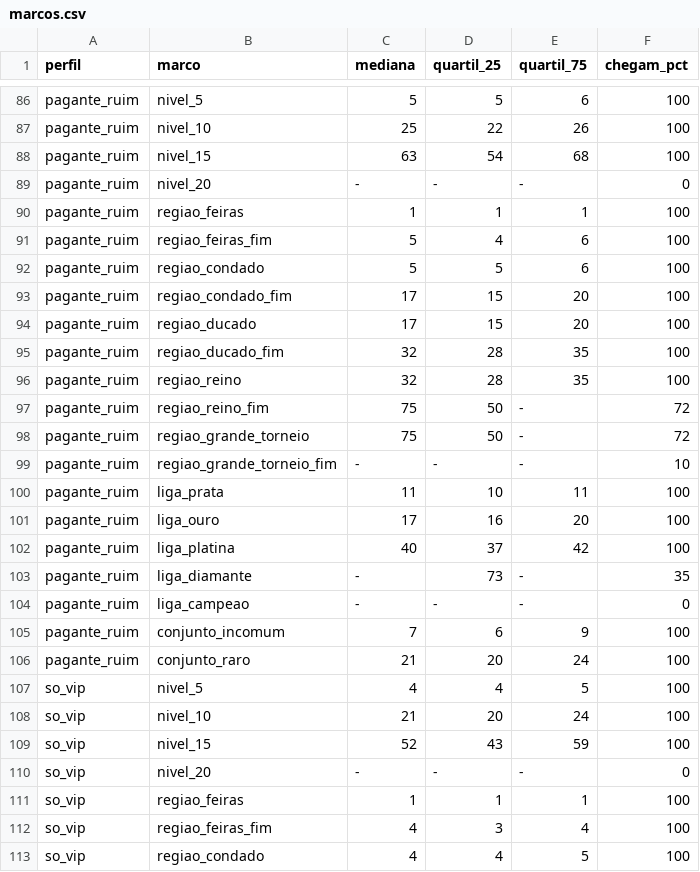
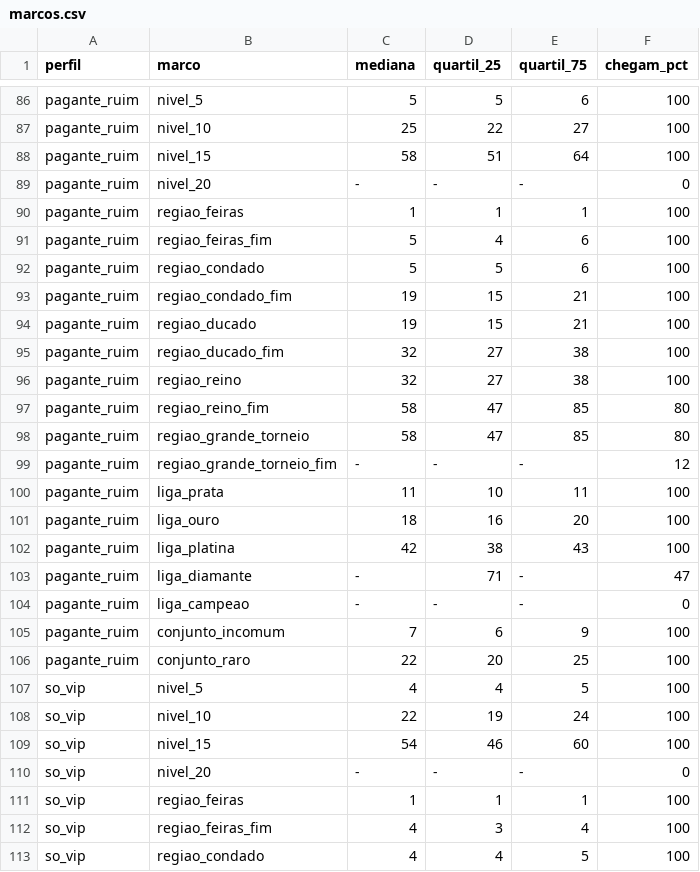
Before and after one commit to marcoaluz/Torneio_Medieval, a CSV file: docs/economia/marcos.csv, drawn as a sheet; only a part is shown, gaps mark what is left out; the diff covers the shown part only; the diff names each change by its address in the sheet, - before the commit and + after, or states it on an @@ line.

```diff
--- a/docs/economia/marcos.csv
+++ b/docs/economia/marcos.csv
-E87 (quartil_75): 26
+E87 (quartil_75): 27
-C88 (mediana): 63
+C88 (mediana): 58
-D88 (quartil_25): 54
+D88 (quartil_25): 51
-E88 (quartil_75): 68
+E88 (quartil_75): 64
-C93:C94 (mediana): 17
+C93:C94 (mediana): 19
-E93:E94 (quartil_75): 20
+E93:E94 (quartil_75): 21
-D95:D96 (quartil_25): 28
+D95:D96 (quartil_25): 27
-E95:E96 (quartil_75): 35
+E95:E96 (quartil_75): 38
-C97:C98 (mediana): 75
+C97:C98 (mediana): 58
-D97:D98 (quartil_25): 50
+D97:D98 (quartil_25): 47
-E97:E98 (quartil_75): -
+E97:E98 (quartil_75): 85
-F97:F98 (chegam_pct): 72
+F97:F98 (chegam_pct): 80
-F99 (chegam_pct): 10
+F99 (chegam_pct): 12
-C101 (mediana): 17
+C101 (mediana): 18
-C102 (mediana): 40
+C102 (mediana): 42
-D102 (quartil_25): 37
+D102 (quartil_25): 38
-E102 (quartil_75): 42
+E102 (quartil_75): 43
-D103 (quartil_25): 73
+D103 (quartil_25): 71
-F103 (chegam_pct): 35
+F103 (chegam_pct): 47
-C106 (mediana): 21
+C106 (mediana): 22
-E106 (quartil_75): 24
+E106 (quartil_75): 25
-C108 (mediana): 21
+C108 (mediana): 22
-D108 (quartil_25): 20
+D108 (quartil_25): 19
-C109 (mediana): 52
+C109 (mediana): 54
-D109 (quartil_25): 43
+D109 (quartil_25): 46
-E109 (quartil_75): 59
+E109 (quartil_75): 60
```
Also changed, not shown: 161 edited cells elsewhere in this file, docs/economia/diario.csv, game/i18n/textos.csv, 27 other files.
